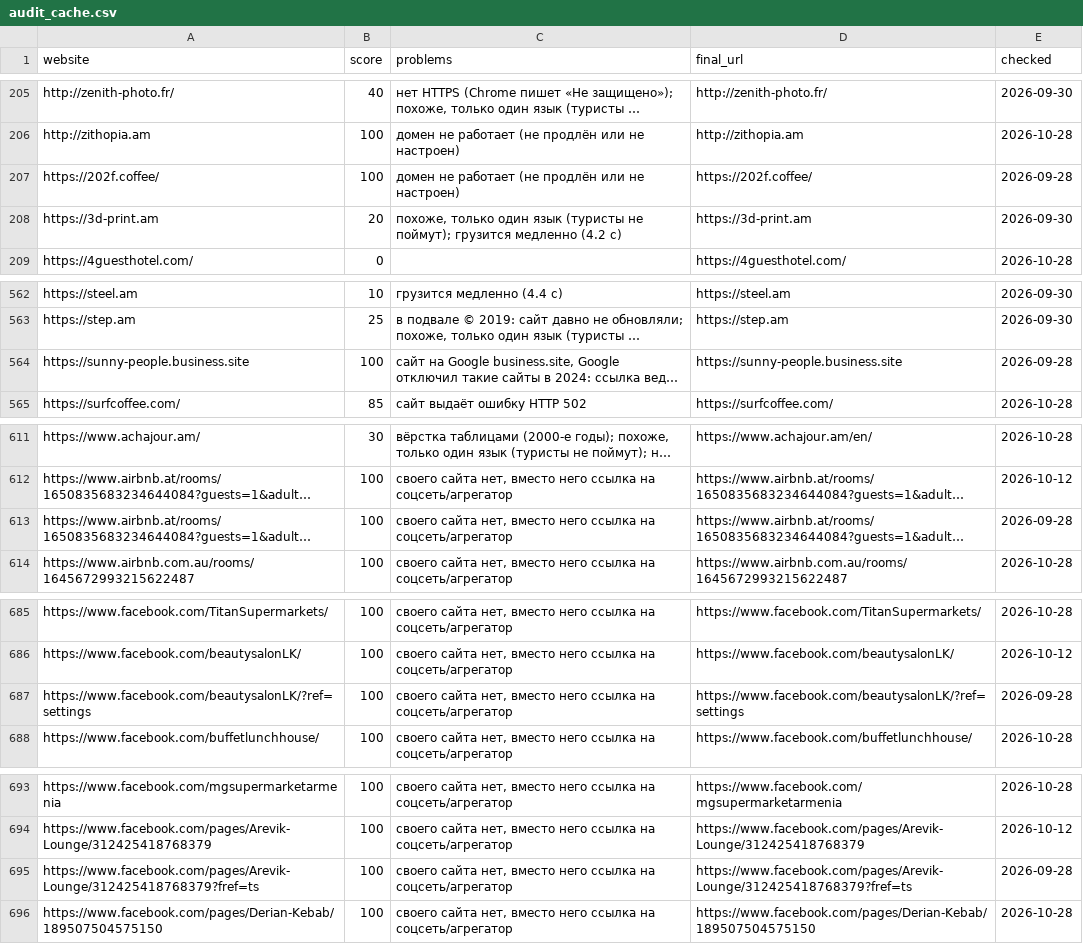
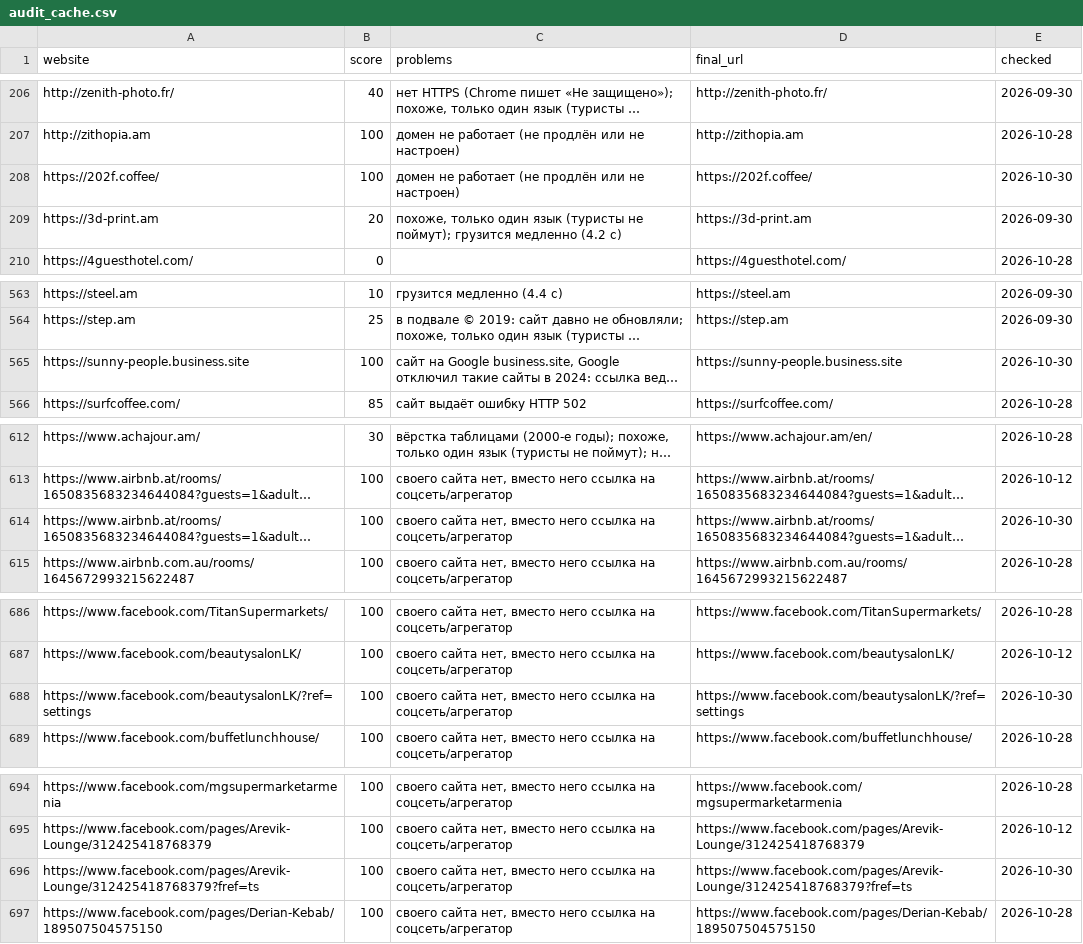
Before and after one commit to 790azat/prospecting, a CSV file: data/audit_cache.csv, drawn as a sheet; only a part is shown, gaps mark what is left out; long unchanged cells end in …; addresses are those after the commit; the diff covers the shown part only; the diff names each change by its address in the sheet, - before the commit and + after, or states it on an @@ line.

```diff
--- a/data/audit_cache.csv
+++ b/data/audit_cache.csv
-E208 (checked): 2026-09-28
+E208 (checked): 2026-10-30
-E565 (checked): 2026-09-28
+E565 (checked): 2026-10-30
-E614 (checked): 2026-09-28
+E614 (checked): 2026-10-30
-E688 (checked): 2026-09-28
+E688 (checked): 2026-10-30
-E696 (checked): 2026-09-28
+E696 (checked): 2026-10-30
```
Also changed, not shown: 1 added row and 8 edited cells elsewhere in this file, data/businesses.csv, data/leads.csv.
